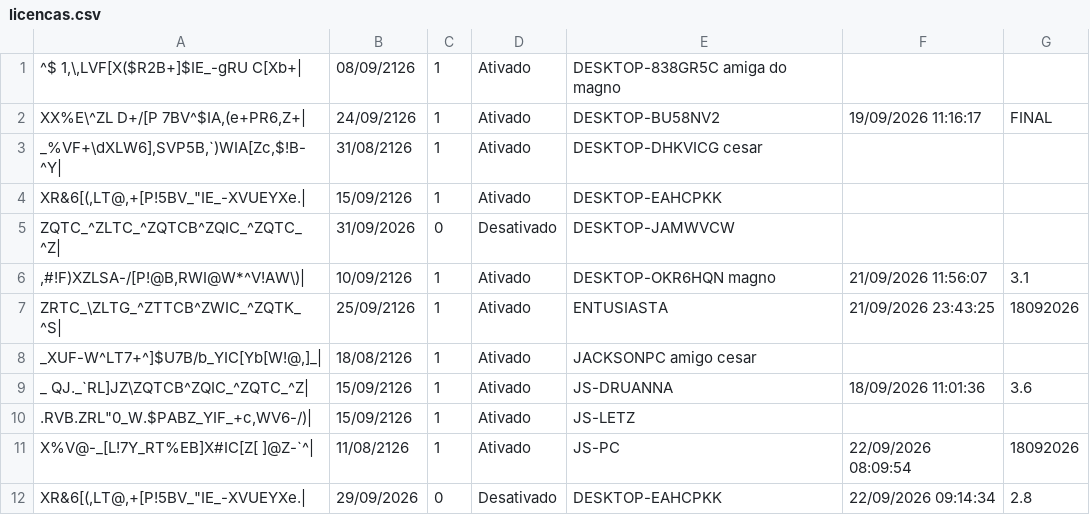
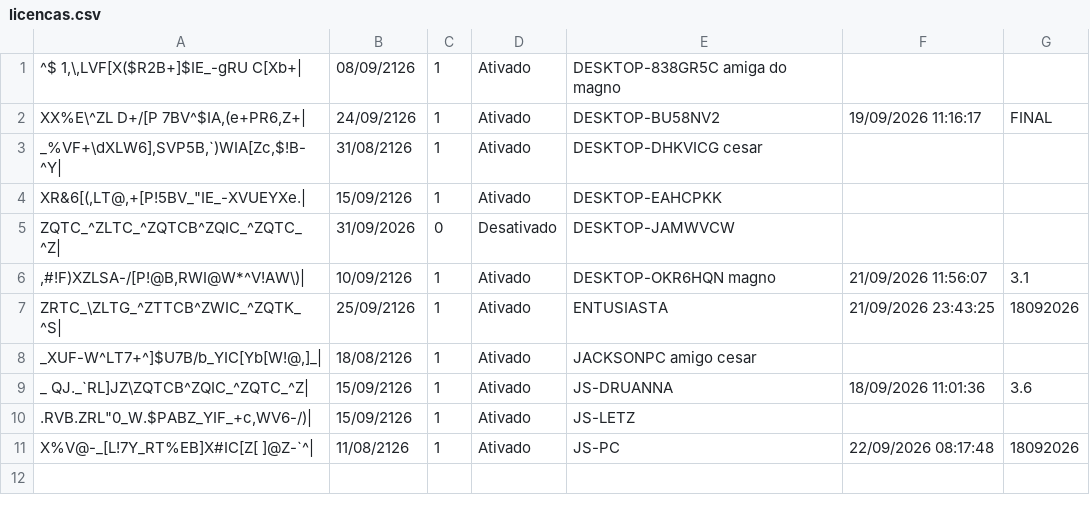
Before and after one commit to JLISPCAD/UPDATELISP, a CSV file: licencas.csv, drawn as a sheet; the diff names each change by its address in the sheet, - before the commit and + after, or states it on an @@ line.

Commit message:
Atualização e limpeza de duplicadas em 22/09/2026 08:17:48 (v18092026)

```diff
--- a/licencas.csv
+++ b/licencas.csv
-F11: 22/09/2026 08:09:54
+F11: 22/09/2026 08:17:48
-row 12: XR&6[(,LT@,+[P!5BV_"IE_-XVUEYXe.| | 29/09/2026 | 0 | Desativado | DESKTOP-EAHCPKK | 22/09/2026 09:14:34 | 2.8
```
